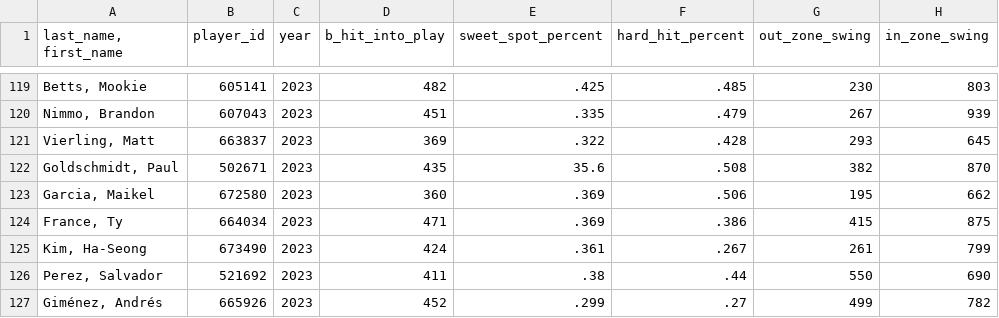
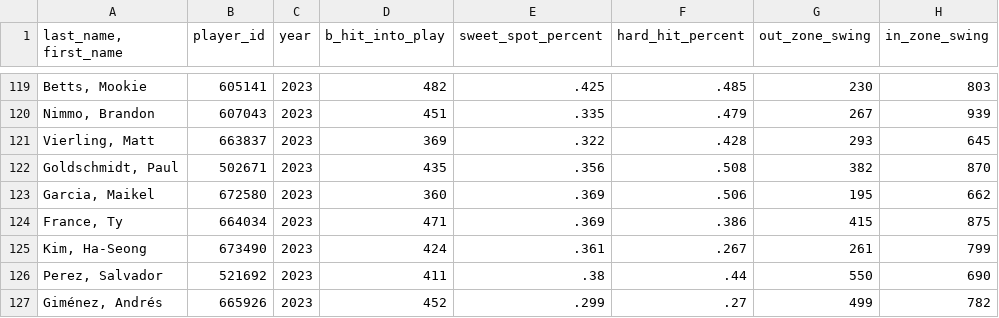
Before and after one commit to CMPSC-580-Allegheny-College-Spring-2024/own-project-wolff01, a CSV file: src/data.csv, drawn as a sheet; only a part is shown, gaps mark what is left out.

```diff
--- a/src/data.csv
+++ b/src/data.csv
@@ -121,3 +121,3 @@
 "Vierling, Matt","663837","2023","369",".322",".428","293","645"
-"Goldschmidt, Paul","502671","2023","435","35.6",".508","382","870"
+"Goldschmidt, Paul","502671","2023","435",".356",".508","382","870"
 "Garcia, Maikel","672580","2023","360",".369",".506","195","662"
```
Also changed, not shown: 1 other file.
